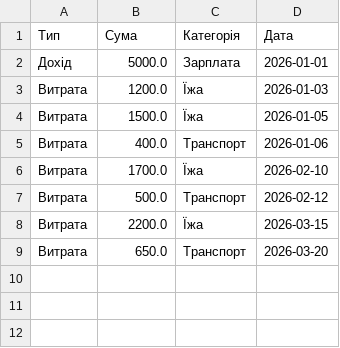
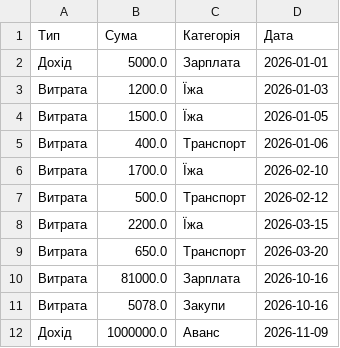
Before and after one commit to galaburdal/Duplom, a CSV file: exports/report.csv, drawn as a sheet.

```diff
--- a/exports/report.csv
+++ b/exports/report.csv
@@ -9 +9,4 @@
 Витрата,650.0,Транспорт,2026-03-20
+Витрата,81000.0,Зарплата,2026-10-16
+Витрата,5078.0,Закупи,2026-10-16
+Дохід,1000000.0,Аванс,2026-11-09
```
Also changed, not shown: 7 other files.
